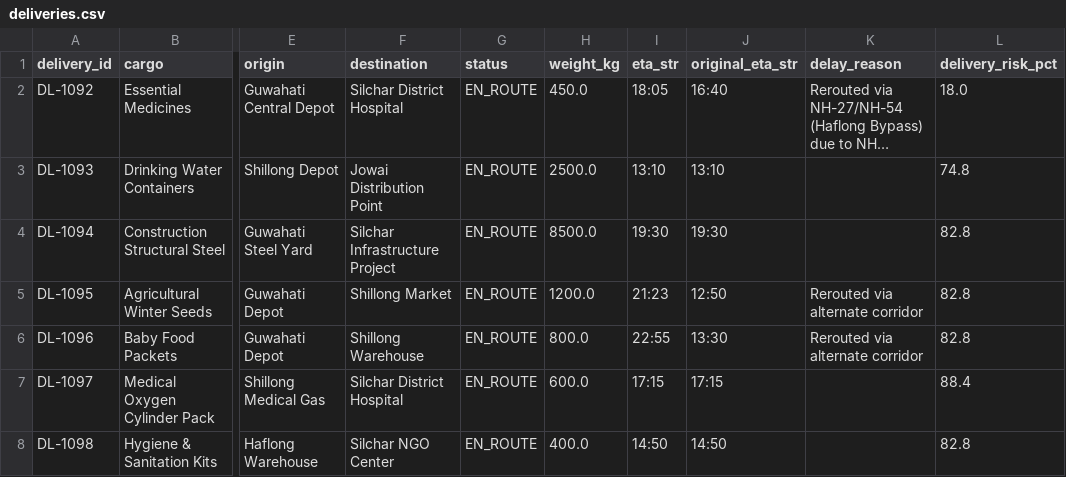
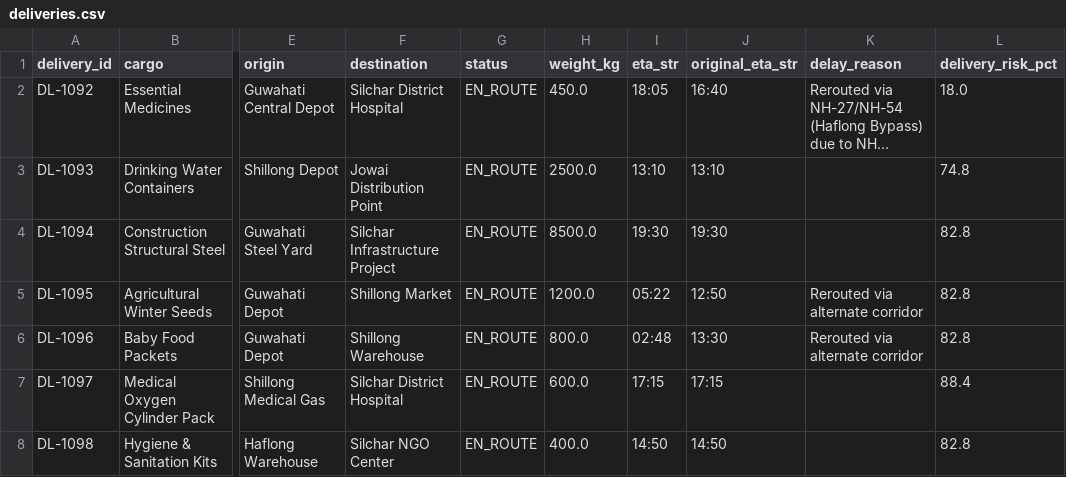
Before and after one commit to gauravpatrekar01/NER-Sentinel-AI, a CSV file: backend/data/deliveries.csv, drawn as a sheet; only a part is shown, gaps mark what is left out; long unchanged cells end in …; the diff names each change by its address in the sheet, - before the commit and + after, or states it on an @@ line.

Commit message:
Update alerts, deliveries, incidents, and vehicles data for improved routing and incident reporting

```diff
--- a/backend/data/deliveries.csv
+++ b/backend/data/deliveries.csv
-I5 (eta_str): 21:23
+I5 (eta_str): 05:22
-I6 (eta_str): 22:55
+I6 (eta_str): 02:48
```
Also changed, not shown: backend/data/alerts.csv, backend/data/incidents.csv, 1 other file.
